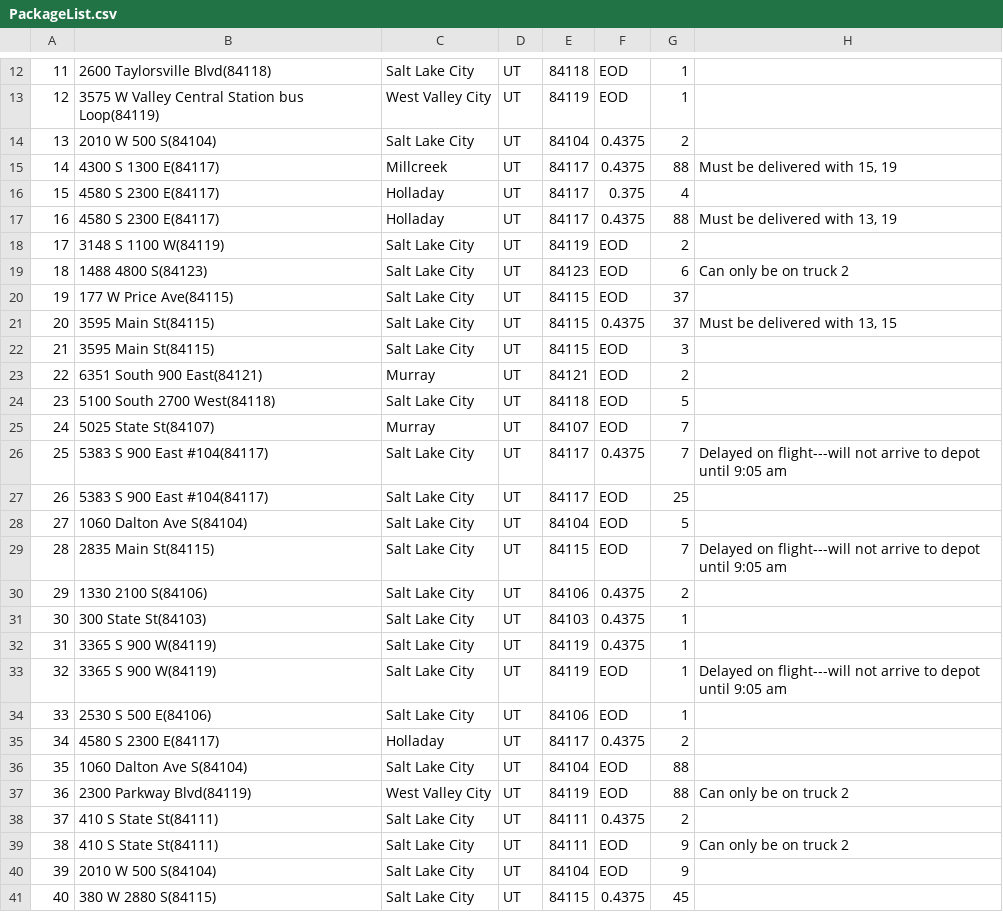
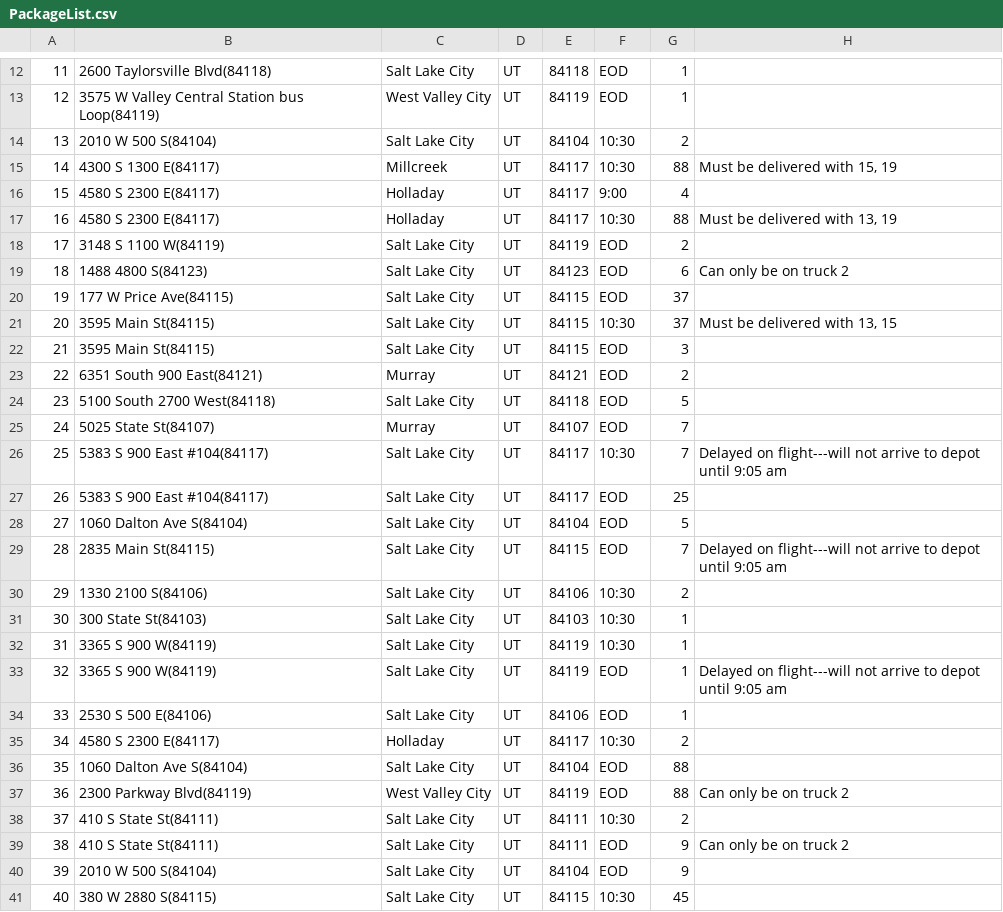
Before and after one commit to sholle9/C950TravelingSalesperson, a CSV file: PackageList.csv, drawn as a sheet; only a part is shown, gaps mark what is left out; the diff covers the shown part only.

Commit message:
Grouped package for delivery and added time to package status

```diff
--- a/PackageList.csv
+++ b/PackageList.csv
@@ -13,6 +13,6 @@
 12,3575 W Valley Central Station bus Loop(84119),West Valley City,UT,84119,EOD,1,
-13,2010 W 500 S(84104),Salt Lake City,UT,84104,0.4375,2,
-14,4300 S 1300 E(84117),Millcreek,UT,84117,0.4375,88,"Must be delivered with 15, 19"
-15,4580 S 2300 E(84117),Holladay,UT,84117,0.375,4,
-16,4580 S 2300 E(84117),Holladay,UT,84117,0.4375,88,"Must be delivered with 13, 19"
+13,2010 W 500 S(84104),Salt Lake City,UT,84104,10:30,2,
+14,4300 S 1300 E(84117),Millcreek,UT,84117,10:30,88,"Must be delivered with 15, 19"
+15,4580 S 2300 E(84117),Holladay,UT,84117,9:00,4,
+16,4580 S 2300 E(84117),Holladay,UT,84117,10:30,88,"Must be delivered with 13, 19"
 17,3148 S 1100 W(84119),Salt Lake City,UT,84119,EOD,2,
@@ -20,3 +20,3 @@
 19,177 W Price Ave(84115),Salt Lake City,UT,84115,EOD,37,
-20,3595 Main St(84115),Salt Lake City,UT,84115,0.4375,37,"Must be delivered with 13, 15"
+20,3595 Main St(84115),Salt Lake City,UT,84115,10:30,37,"Must be delivered with 13, 15"
 21,3595 Main St(84115),Salt Lake City,UT,84115,EOD,3,
@@ -25,3 +25,3 @@
 24,5025 State St(84107),Murray,UT,84107,EOD,7,
-25,5383 S 900 East #104(84117),Salt Lake City,UT,84117,0.4375,7,Delayed on flight---will not arrive to depot until 9:05 am
+25,5383 S 900 East #104(84117),Salt Lake City,UT,84117,10:30,7,Delayed on flight---will not arrive to depot until 9:05 am
 26,5383 S 900 East #104(84117),Salt Lake City,UT,84117,EOD,25,
@@ -29,13 +29,13 @@
 28,2835 Main St(84115),Salt Lake City,UT,84115,EOD,7,Delayed on flight---will not arrive to depot until 9:05 am
-29,1330 2100 S(84106),Salt Lake City,UT,84106,0.4375,2,
-30,300 State St(84103),Salt Lake City,UT,84103,0.4375,1,
-31,3365 S 900 W(84119),Salt Lake City,UT,84119,0.4375,1,
+29,1330 2100 S(84106),Salt Lake City,UT,84106,10:30,2,
+30,300 State St(84103),Salt Lake City,UT,84103,10:30,1,
+31,3365 S 900 W(84119),Salt Lake City,UT,84119,10:30,1,
 32,3365 S 900 W(84119),Salt Lake City,UT,84119,EOD,1,Delayed on flight---will not arrive to depot until 9:05 am
 33,2530 S 500 E(84106),Salt Lake City,UT,84106,EOD,1,
-34,4580 S 2300 E(84117),Holladay,UT,84117,0.4375,2,
+34,4580 S 2300 E(84117),Holladay,UT,84117,10:30,2,
 35,1060 Dalton Ave S(84104),Salt Lake City,UT,84104,EOD,88,
 36,2300 Parkway Blvd(84119),West Valley City,UT,84119,EOD,88,Can only be on truck 2
-37,410 S State St(84111),Salt Lake City,UT,84111,0.4375,2,
+37,410 S State St(84111),Salt Lake City,UT,84111,10:30,2,
 38,410 S State St(84111),Salt Lake City,UT,84111,EOD,9,Can only be on truck 2
 39,2010 W 500 S(84104),Salt Lake City,UT,84104,EOD,9,
-40,380 W 2880 S(84115),Salt Lake City,UT,84115,0.4375,45,
+40,380 W 2880 S(84115),Salt Lake City,UT,84115,10:30,45,
```
Also changed, not shown: 2 edited cells elsewhere in this file, 2 other files.
